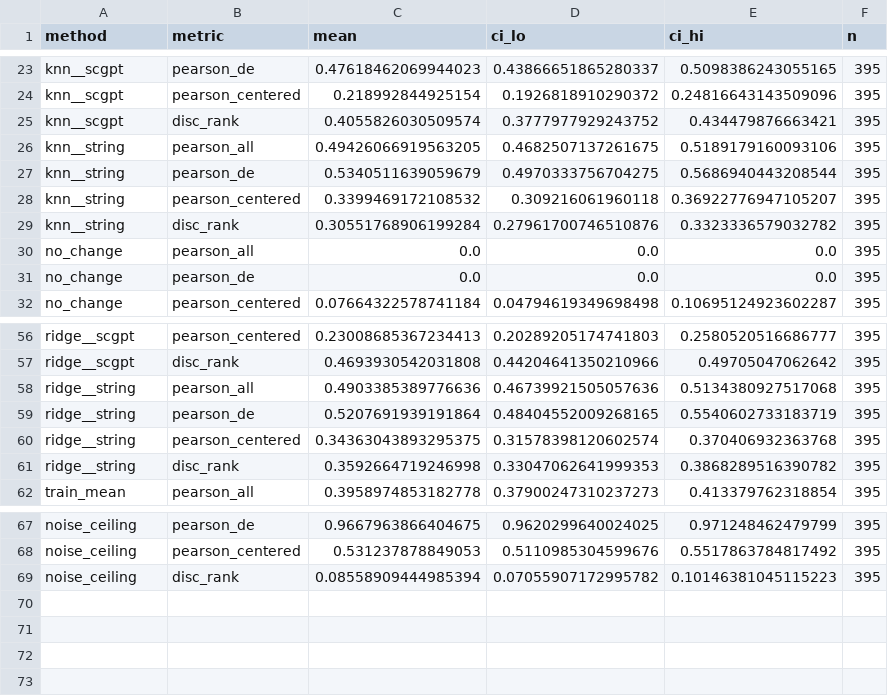
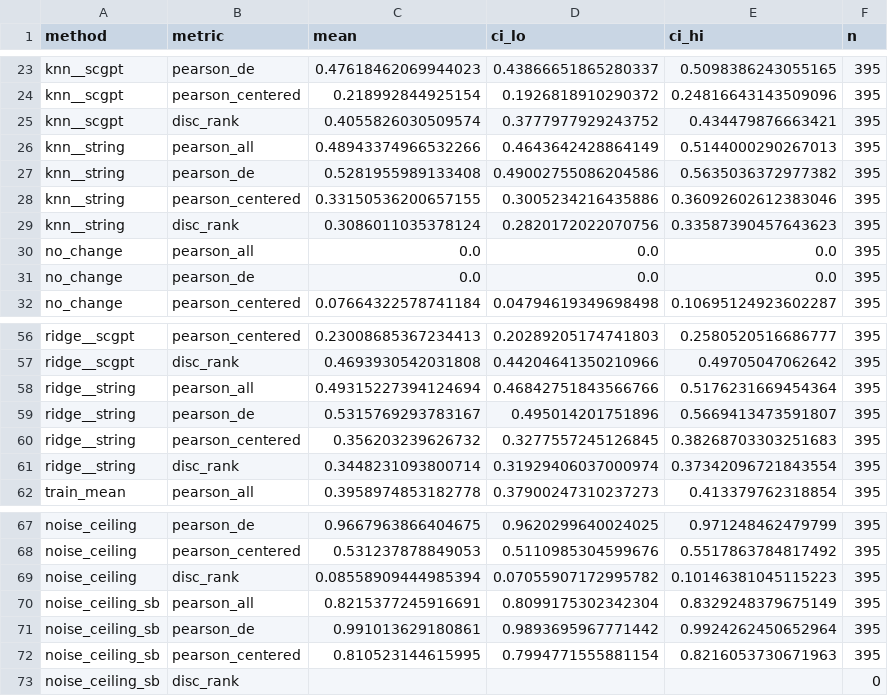
Before and after one commit to BurakBakkar/perturb-baselines, a CSV file: results/final/main_measured/summary.csv, drawn as a sheet; only a part is shown, gaps mark what is left out.

```diff
--- a/results/final/main_measured/summary.csv
+++ b/results/final/main_measured/summary.csv
@@ -25,6 +25,6 @@ knn__scgpt,pearson_centered,0.218992844925154,0.1926818910290372,0.2481664314350
 knn__scgpt,disc_rank,0.4055826030509574,0.3777977929243752,0.434479876663421,395
-knn__string,pearson_all,0.49426066919563205,0.4682507137261675,0.5189179160093106,395
-knn__string,pearson_de,0.5340511639059679,0.4970333756704275,0.5686940443208544,395
-knn__string,pearson_centered,0.3399469172108532,0.309216061960118,0.36922776947105207,395
-knn__string,disc_rank,0.30551768906199284,0.27961700746510876,0.3323336579032782,395
+knn__string,pearson_all,0.48943374966532266,0.4643642428864149,0.5144000290267013,395
+knn__string,pearson_de,0.5281955989133408,0.49002755086204586,0.5635036372977382,395
+knn__string,pearson_centered,0.33150536200657155,0.3005234216435886,0.36092602612383046,395
+knn__string,disc_rank,0.3086011035378124,0.2820172022070756,0.33587390457643623,395
 no_change,pearson_all,0.0,0.0,0.0,395
@@ -57,6 +57,6 @@ ridge__scgpt,pearson_centered,0.23008685367234413,0.20289205174741803,0.25805205
 ridge__scgpt,disc_rank,0.4693930542031808,0.44204641350210966,0.49705047062642,395
-ridge__string,pearson_all,0.4903385389776636,0.46739921505057636,0.5134380927517068,395
-ridge__string,pearson_de,0.5207691939191864,0.48404552009268165,0.5540602733183719,395
-ridge__string,pearson_centered,0.34363043893295375,0.31578398120602574,0.370406932363768,395
-ridge__string,disc_rank,0.3592664719246998,0.33047062641999353,0.3868289516390782,395
+ridge__string,pearson_all,0.49315227394124694,0.46842751843566766,0.5176231669454364,395
+ridge__string,pearson_de,0.5315769293783167,0.495014201751896,0.5669413473591807,395
+ridge__string,pearson_centered,0.356203239626732,0.3277557245126845,0.38268703303251683,395
+ridge__string,disc_rank,0.3448231093800714,0.31929406037000974,0.37342096721843554,395
 train_mean,pearson_all,0.3958974853182778,0.37900247310237273,0.413379762318854,395
@@ -69 +69,5 @@ noise_ceiling,pearson_centered,0.531237878849053,0.5110985304599676,0.5517863784
 noise_ceiling,disc_rank,0.08558909444985394,0.07055907172995782,0.10146381045115223,395
+noise_ceiling_sb,pearson_all,0.8215377245916691,0.8099175302342304,0.8329248379675149,395
+noise_ceiling_sb,pearson_de,0.991013629180861,0.9893695967771442,0.9924262450652964,395
+noise_ceiling_sb,pearson_centered,0.810523144615995,0.7994771555881154,0.8216053730671963,395
+noise_ceiling_sb,disc_rank,,,,0
```
Also changed, not shown: results/final/main/breakdown.csv, results/final/main/paired_tests.csv, 12 other files.
